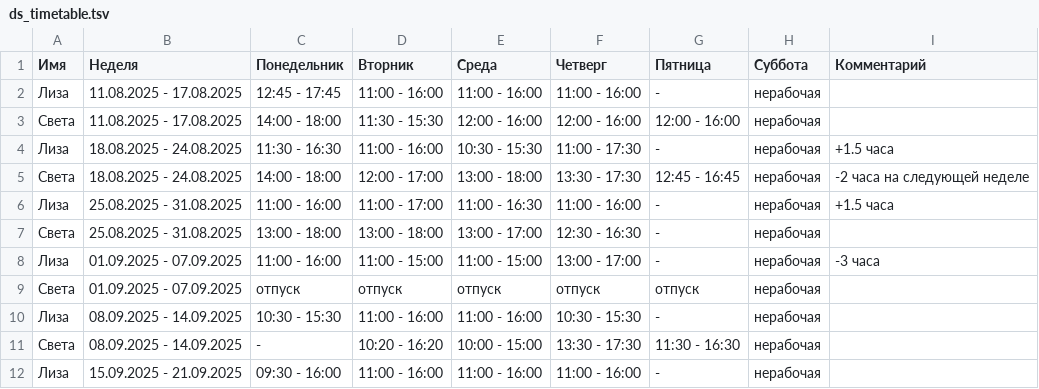
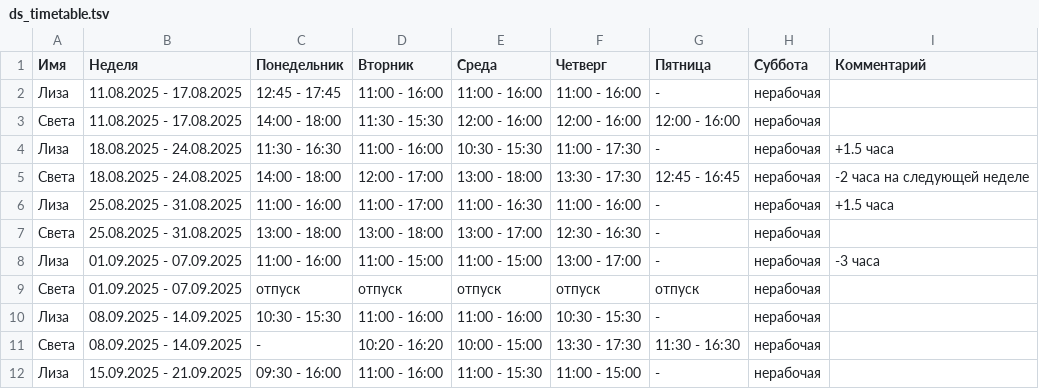
Before and after one commit to oadb-ds/timetable, a TSV file: ds_timetable.tsv, drawn as a sheet.

Commit message:
Update ds_timetable.tsv

```diff
--- a/ds_timetable.tsv
+++ b/ds_timetable.tsv
@@ -11,2 +11,2 @@
 Света	08.09.2025 - 14.09.2025	-	10:20 - 16:20	10:00 - 15:00	13:30 - 17:30	11:30 - 16:30	нерабочая	
-Лиза	15.09.2025 - 21.09.2025	09:30 - 16:00	11:00 - 16:00	11:00 - 16:00	11:00 - 16:00	-	нерабочая	
+Лиза	15.09.2025 - 21.09.2025	09:30 - 16:00	11:00 - 16:00	11:00 - 15:30	11:00 - 15:00	-	нерабочая	
```
